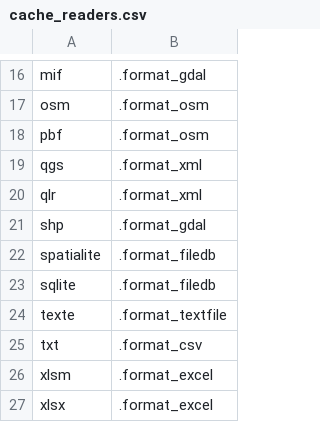
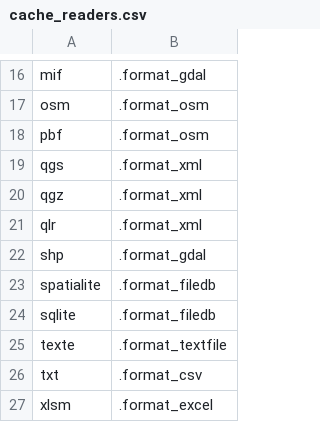
Before and after one commit to service-GCT-EMS/pyetl, a CSV file: pyetl/formats/fichiers/cache_readers.csv, drawn as a sheet; only a part is shown, gaps mark what is left out; the shorter side is filled out with more unchanged rows.

```diff
--- a/pyetl/formats/fichiers/cache_readers.csv
+++ b/pyetl/formats/fichiers/cache_readers.csv
@@ -19,2 +19,3 @@ pbf;.format_osm
 qgs;.format_xml
+qgz;.format_xml
 qlr;.format_xml
```
Also changed, not shown: pyetl/moteur/fonctions/cache_commandes.csv, pyetl/moteur/fonctions/commandes_internes.csv, 40 other files.
